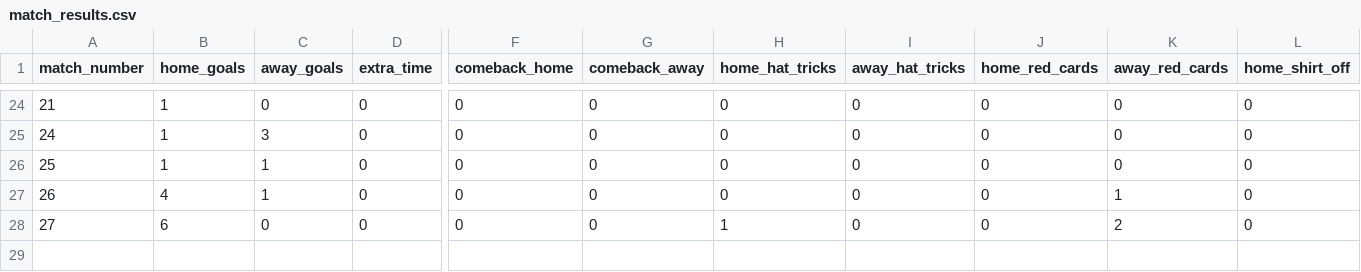
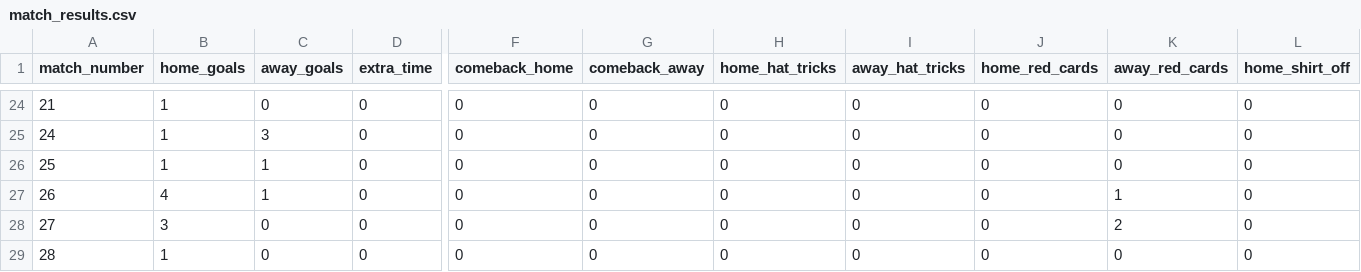
Before and after one commit to oisincarroll296/wc2026-sweepstake, a CSV file: data/match_results.csv, drawn as a sheet; only a part is shown, gaps mark what is left out; rows hold the shown columns only; the diff names each change by its address in the sheet, - before the commit and + after, or states it on an @@ line.

Commit message:
Results: match 28

```diff
--- a/data/match_results.csv
+++ b/data/match_results.csv
-B28 (home_goals): 6
+B28 (home_goals): 3
-H28 (home_hat_tricks): 1
+H28 (home_hat_tricks): 0
+row 29: 28 | 1 | 0 | 0 | 0 | 0 | 0 | 0 | 0 | 0 | 0
```
